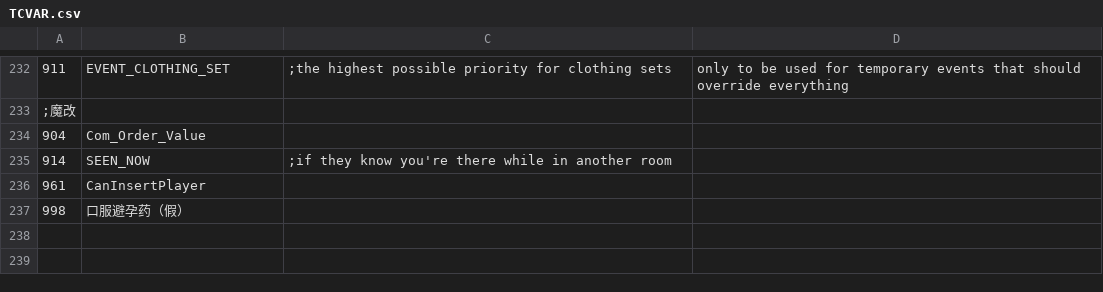
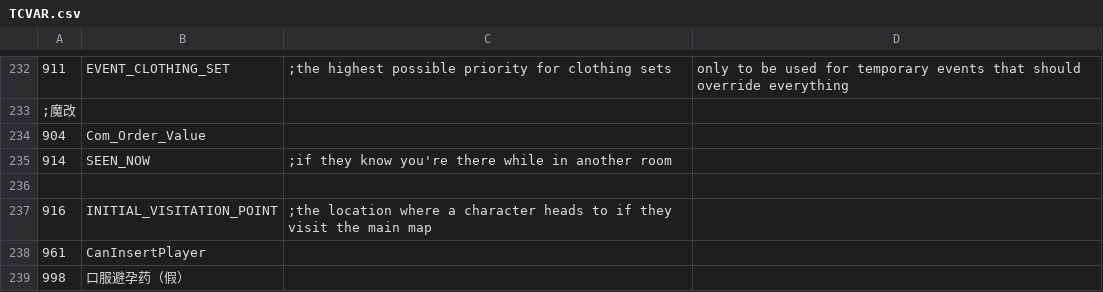
Before and after one commit to Paradox-Phenomenon/EraTW-Magic_DLC, a CSV file: CSV/TCVAR.csv, drawn as a sheet; only a part is shown, gaps mark what is left out.

```diff
--- a/CSV/TCVAR.csv
+++ b/CSV/TCVAR.csv
@@ -235,2 +235,4 @@
 914,SEEN_NOW,;if they know you're there while in another room
+
+916,INITIAL_VISITATION_POINT,;the location where a character heads to if they visit the main map
 961,CanInsertPlayer
```
Also changed, not shown: 6 other files.
